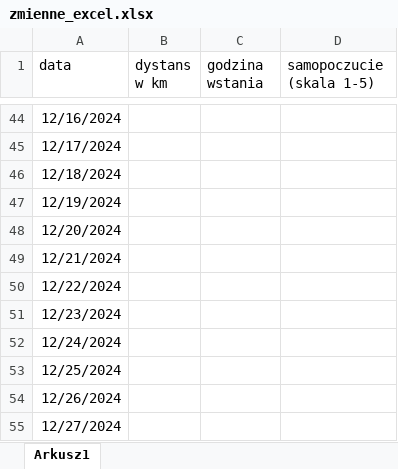
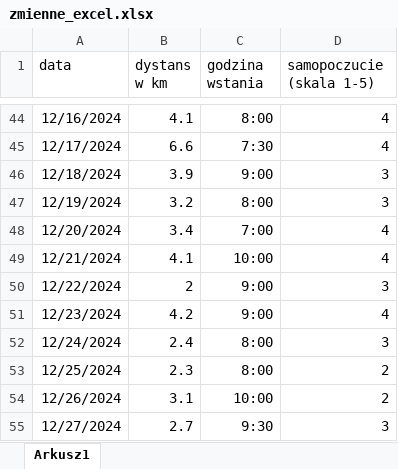
Before and after one commit to MartaKwiatkowska00/projekt_koncowy, an Excel workbook: R/data/zmienne_excel.xlsx, sheet Arkusz1, drawn as a sheet; only a part is shown, gaps mark what is left out; values as stored, in another font and other column widths than the file's, no borders; the diff covers the shown part only; the diff names each change by its address in the sheet, - before the commit and + after, or states it on an @@ line.

```diff
--- a/R/data/zmienne_excel.xlsx (sheet Arkusz1)
+++ b/R/data/zmienne_excel.xlsx (sheet Arkusz1)
-B44 (dystans w km): (empty)
+B44 (dystans w km): 4.1
-C44 (godzina wstania): (empty)
+C44 (godzina wstania): 8:00
-D44:D45 (samopoczucie (skala 1-5)): (empty)
+D44:D45 (samopoczucie (skala 1-5)): 4
-B45 (dystans w km): (empty)
+B45 (dystans w km): 6.6
-C45 (godzina wstania): (empty)
+C45 (godzina wstania): 7:30
-B46 (dystans w km): (empty)
+B46 (dystans w km): 3.9
-C46 (godzina wstania): (empty)
+C46 (godzina wstania): 9:00
-D46:D47 (samopoczucie (skala 1-5)): (empty)
+D46:D47 (samopoczucie (skala 1-5)): 3
-B47 (dystans w km): (empty)
+B47 (dystans w km): 3.2
-C47 (godzina wstania): (empty)
+C47 (godzina wstania): 8:00
-B48 (dystans w km): (empty)
+B48 (dystans w km): 3.4
-C48 (godzina wstania): (empty)
+C48 (godzina wstania): 7:00
-D48:D49 (samopoczucie (skala 1-5)): (empty)
+D48:D49 (samopoczucie (skala 1-5)): 4
-B49 (dystans w km): (empty)
+B49 (dystans w km): 4.1
-C49 (godzina wstania): (empty)
+C49 (godzina wstania): 10:00
-B50 (dystans w km): (empty)
+B50 (dystans w km): 2
-C50:C51 (godzina wstania): (empty)
+C50:C51 (godzina wstania): 9:00
-D50 (samopoczucie (skala 1-5)): (empty)
+D50 (samopoczucie (skala 1-5)): 3
-B51 (dystans w km): (empty)
+B51 (dystans w km): 4.2
-D51 (samopoczucie (skala 1-5)): (empty)
+D51 (samopoczucie (skala 1-5)): 4
-B52 (dystans w km): (empty)
+B52 (dystans w km): 2.4
-C52:C53 (godzina wstania): (empty)
+C52:C53 (godzina wstania): 8:00
-D52 (samopoczucie (skala 1-5)): (empty)
+D52 (samopoczucie (skala 1-5)): 3
-B53 (dystans w km): (empty)
+B53 (dystans w km): 2.3
-D53:D54 (samopoczucie (skala 1-5)): (empty)
+D53:D54 (samopoczucie (skala 1-5)): 2
-B54 (dystans w km): (empty)
+B54 (dystans w km): 3.1
-C54 (godzina wstania): (empty)
+C54 (godzina wstania): 10:00
-B55 (dystans w km): (empty)
+B55 (dystans w km): 2.7
-C55 (godzina wstania): (empty)
+C55 (godzina wstania): 9:30
-D55 (samopoczucie (skala 1-5)): (empty)
+D55 (samopoczucie (skala 1-5)): 3
```
Also changed, not shown: 69 edited cells elsewhere in this sheet, 2 other files.
